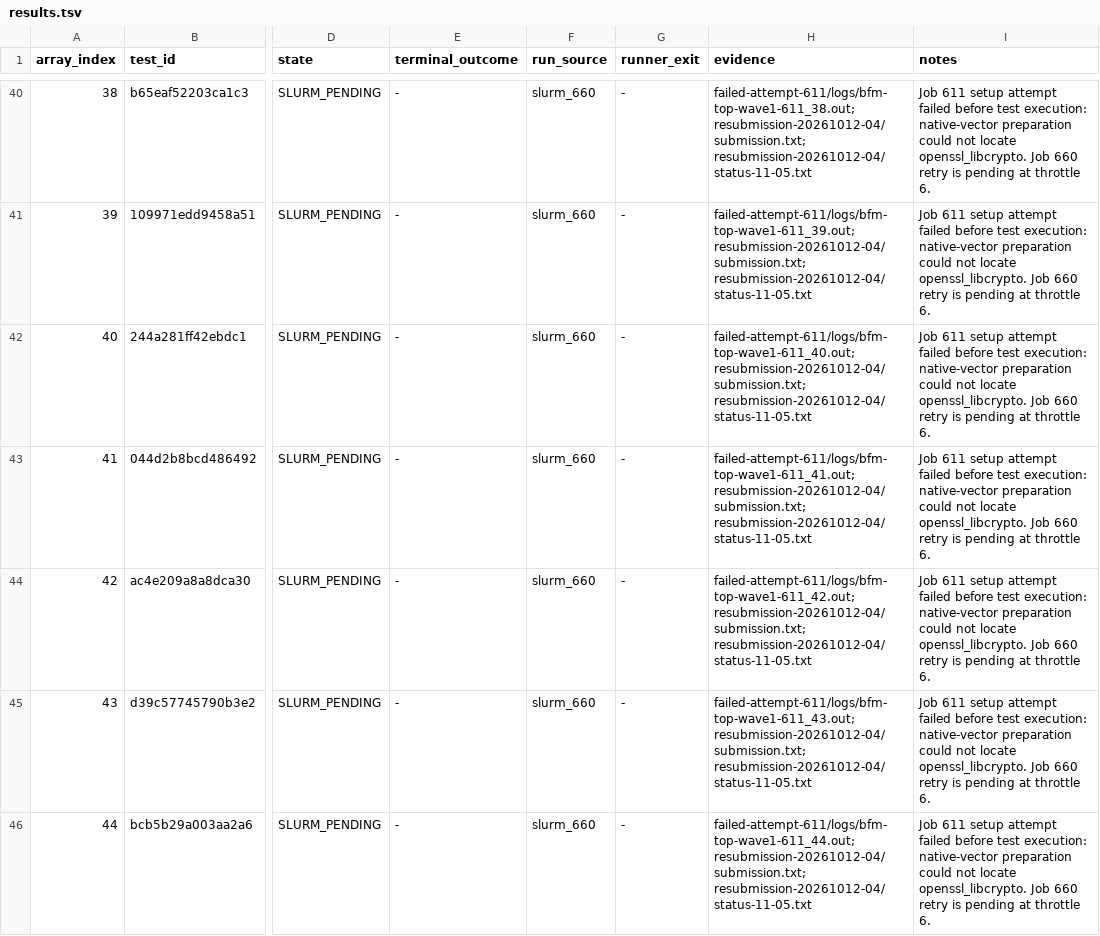
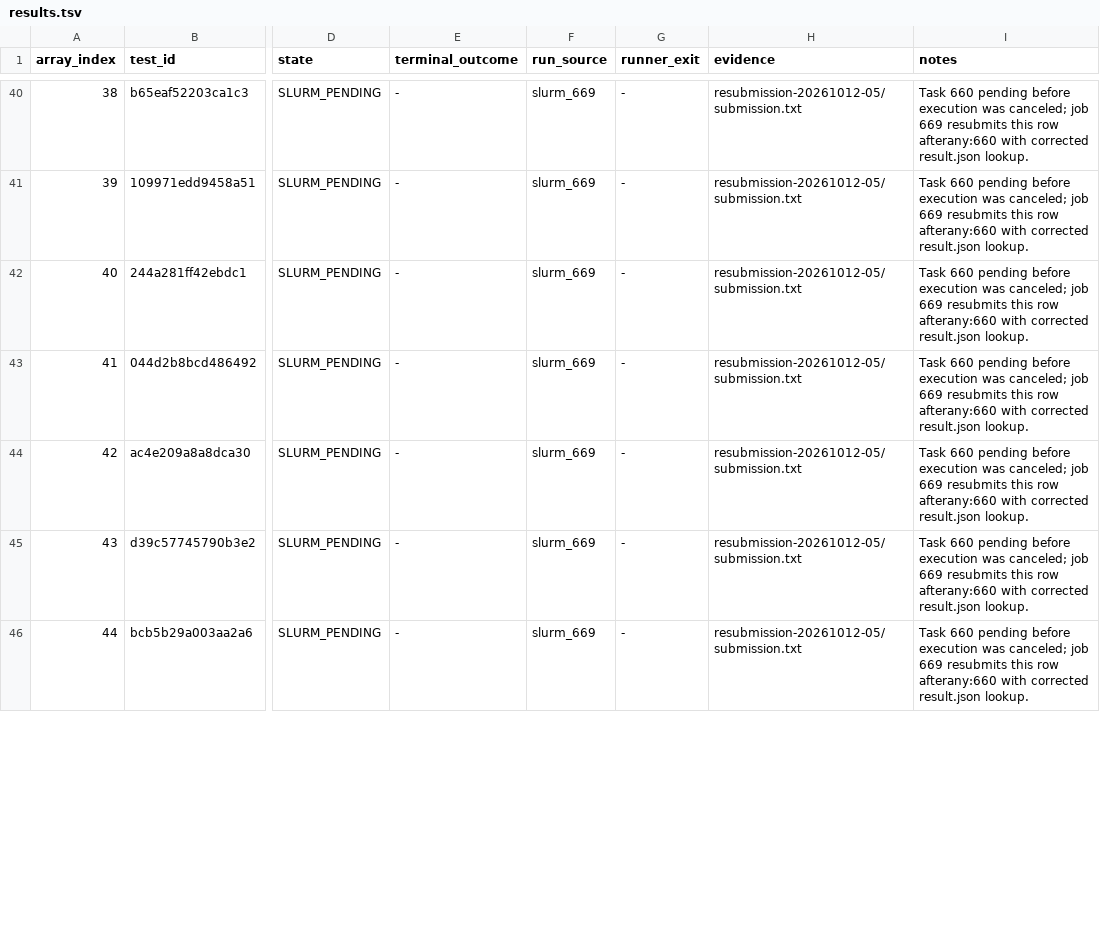
Before and after one commit to QD-EDA/qd-bfm, a TSV file: evidence/caliptra-bfm-top-firmware-wave1-c339-20261012/results.tsv, drawn as a sheet; only a part is shown, gaps mark what is left out; the diff covers the shown part only; the diff names each change by its address in the sheet, - before the commit and + after, or states it on an @@ line.

Commit message:
evidence: correct wave one result classification

```diff
--- a/evidence/caliptra-bfm-top-firmware-wave1-c339-20261012/results.tsv
+++ b/evidence/caliptra-bfm-top-firmware-wave1-c339-20261012/results.tsv
-F40:F46 (run_source): slurm_660
+F40:F46 (run_source): slurm_669
-H40 (evidence): failed-attempt-611/logs/bfm-top-wave1-611_38.out; resubmission-20261012-04/submission.txt; resubmission-20261012-04/status-11-05.txt
+H40 (evidence): resubmission-20261012-05/submission.txt
-I40:I46 (notes): Job 611 setup attempt failed before test execution: native-vector preparation could not locate openssl_libcrypto. Job 660 retry is pending at throttle 6.
+I40:I46 (notes): Task 660 pending before execution was canceled; job 669 resubmits this row afterany:660 with corrected result.json lookup.
-H41 (evidence): failed-attempt-611/logs/bfm-top-wave1-611_39.out; resubmission-20261012-04/submission.txt; resubmission-20261012-04/status-11-05.txt
+H41 (evidence): resubmission-20261012-05/submission.txt
-H42 (evidence): failed-attempt-611/logs/bfm-top-wave1-611_40.out; resubmission-20261012-04/submission.txt; resubmission-20261012-04/status-11-05.txt
+H42 (evidence): resubmission-20261012-05/submission.txt
-H43 (evidence): failed-attempt-611/logs/bfm-top-wave1-611_41.out; resubmission-20261012-04/submission.txt; resubmission-20261012-04/status-11-05.txt
+H43 (evidence): resubmission-20261012-05/submission.txt
-H44 (evidence): failed-attempt-611/logs/bfm-top-wave1-611_42.out; resubmission-20261012-04/submission.txt; resubmission-20261012-04/status-11-05.txt
+H44 (evidence): resubmission-20261012-05/submission.txt
-H45 (evidence): failed-attempt-611/logs/bfm-top-wave1-611_43.out; resubmission-20261012-04/submission.txt; resubmission-20261012-04/status-11-05.txt
+H45 (evidence): resubmission-20261012-05/submission.txt
-H46 (evidence): failed-attempt-611/logs/bfm-top-wave1-611_44.out; resubmission-20261012-04/submission.txt; resubmission-20261012-04/status-11-05.txt
+H46 (evidence): resubmission-20261012-05/submission.txt
```
Also changed, not shown: 95 edited cells elsewhere in this file, 30 other files.
